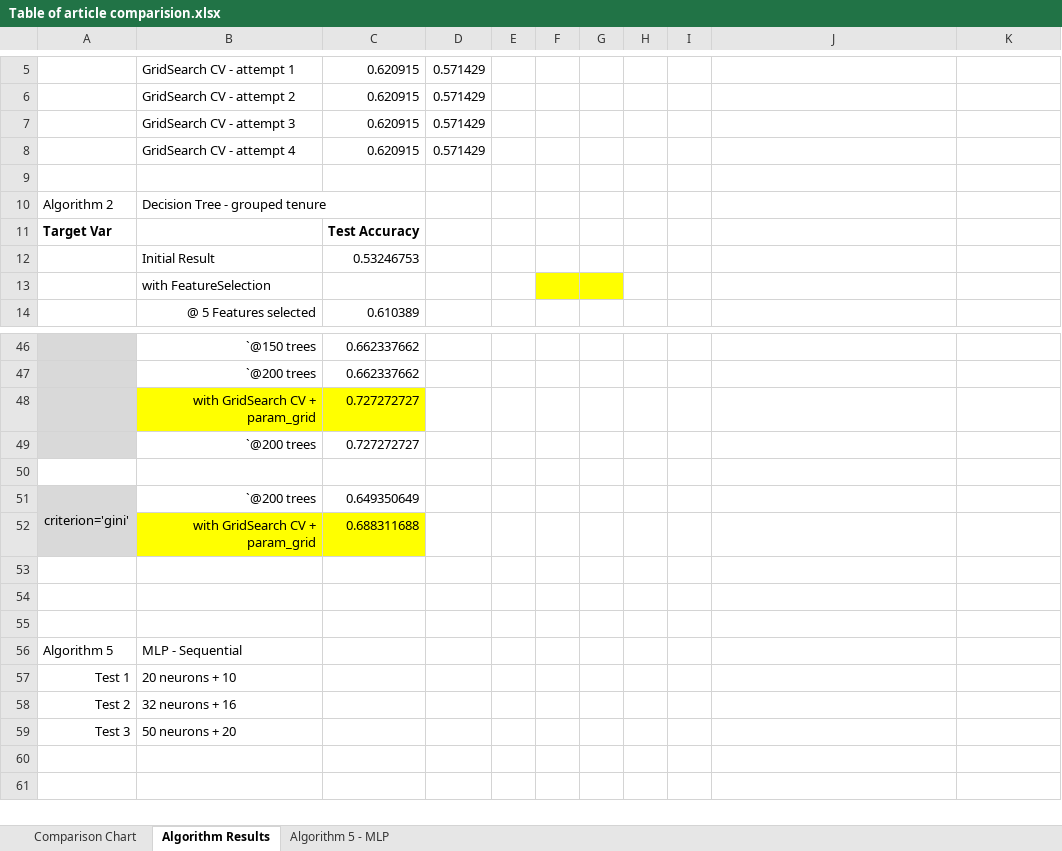
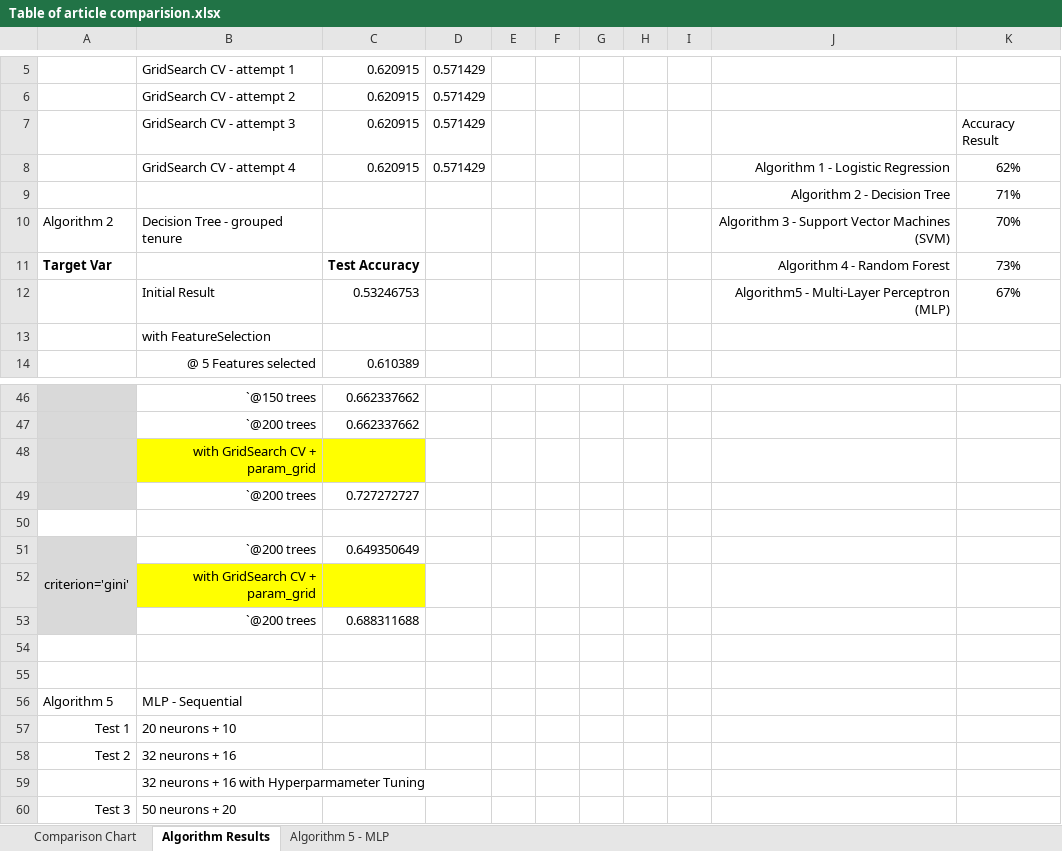
Before and after one commit to sinduff-cct/Capstone_Project_2023, an Excel workbook: Table of article comparision.xlsx, sheet Algorithm Results, drawn as a sheet; only a part is shown, gaps mark what is left out; the shorter side is filled out with more unchanged rows; values as stored, in another font and other column widths than the file's, no borders; charts and pictures not drawn; removed rows and columns are numbered as before the commit, all else as after; the diff names each change by its address in the sheet, - before the commit and + after, or states it on an @@ line.

Commit message:
Results & Implementation - Algorithms 4 & 5

```diff
--- a/Table of article comparision.xlsx (sheet Algorithm Results)
+++ b/Table of article comparision.xlsx (sheet Algorithm Results)
-K7: (empty)
+K7: Accuracy Result
-J8: (empty)
+J8: Algorithm 1 - Logistic Regression
-K8: (empty)
+K8: 62%
-row 9: (empty)
+row 9:  |  |  |  |  |  |  |  |  | Algorithm 2 - Decision Tree | 71%
-J10: (empty)
+J10: Algorithm 3 - Support Vector Machines (SVM)
-K10: (empty)
+K10: 70%
-J11: (empty)
+J11: Algorithm 4 - Random Forest
-K11: (empty)
+K11: 73%
-J12: (empty)
+J12: Algorithm5 - Multi-Layer Perceptron (MLP)
-K12: (empty)
+K12: 67%
-F13:G13 fill: #FFFF00
+F13:G13 fill: none
-C48: 0.727272727
+C48: (empty)
-A51:A52 merged
+A51:A53 merged
-C52: 0.688311688
+C52: (empty)
-A53 fill: none
+A53 fill: #D9D9D9
-row 53: (empty)
+row 53:  | `@200 trees | 0.688311688
+row 59:  | 32 neurons + 16 with Hyperparmameter Tuning
```
Also changed, not shown: charts or pictures, 7 other files.
